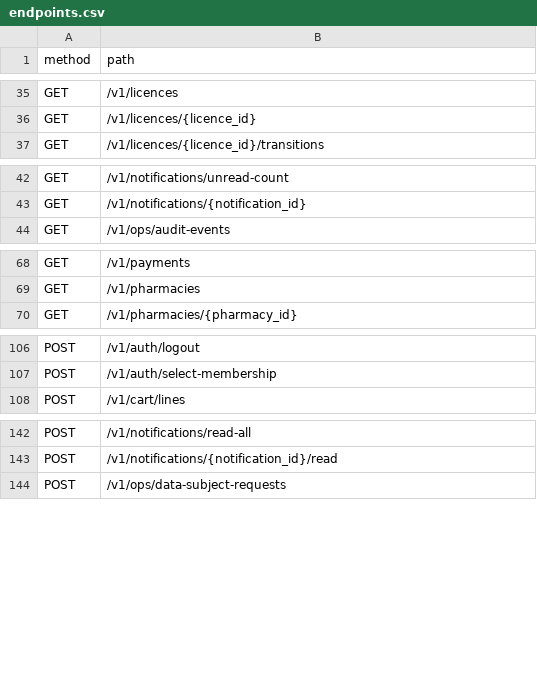
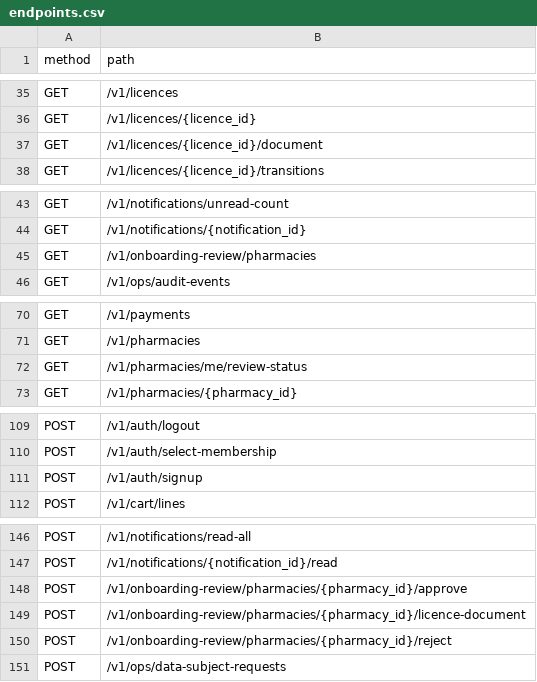
Before and after one commit to yusuftalaat74-coder/ph-store, a CSV file: backend/docs/endpoints.csv, drawn as a sheet; only a part is shown, gaps mark what is left out; the diff covers the shown part only.

```diff
--- a/backend/docs/endpoints.csv
+++ b/backend/docs/endpoints.csv
@@ -36,2 +36,3 @@ GET,/v1/licences
 GET,/v1/licences/{licence_id}
+GET,/v1/licences/{licence_id}/document
 GET,/v1/licences/{licence_id}/transitions
@@ -43,2 +44,3 @@ GET,/v1/notifications/unread-count
 GET,/v1/notifications/{notification_id}
+GET,/v1/onboarding-review/pharmacies
 GET,/v1/ops/audit-events
@@ -69,2 +71,3 @@ GET,/v1/payments
 GET,/v1/pharmacies
+GET,/v1/pharmacies/me/review-status
 GET,/v1/pharmacies/{pharmacy_id}
@@ -107,2 +110,3 @@ POST,/v1/auth/logout
 POST,/v1/auth/select-membership
+POST,/v1/auth/signup
 POST,/v1/cart/lines
@@ -143,2 +147,5 @@ POST,/v1/notifications/read-all
 POST,/v1/notifications/{notification_id}/read
+POST,/v1/onboarding-review/pharmacies/{pharmacy_id}/approve
+POST,/v1/onboarding-review/pharmacies/{pharmacy_id}/licence-document
+POST,/v1/onboarding-review/pharmacies/{pharmacy_id}/reject
 POST,/v1/ops/data-subject-requests
```
Also changed, not shown: 1 added row elsewhere in this file, docs/endpoints.csv, 8 other files.
